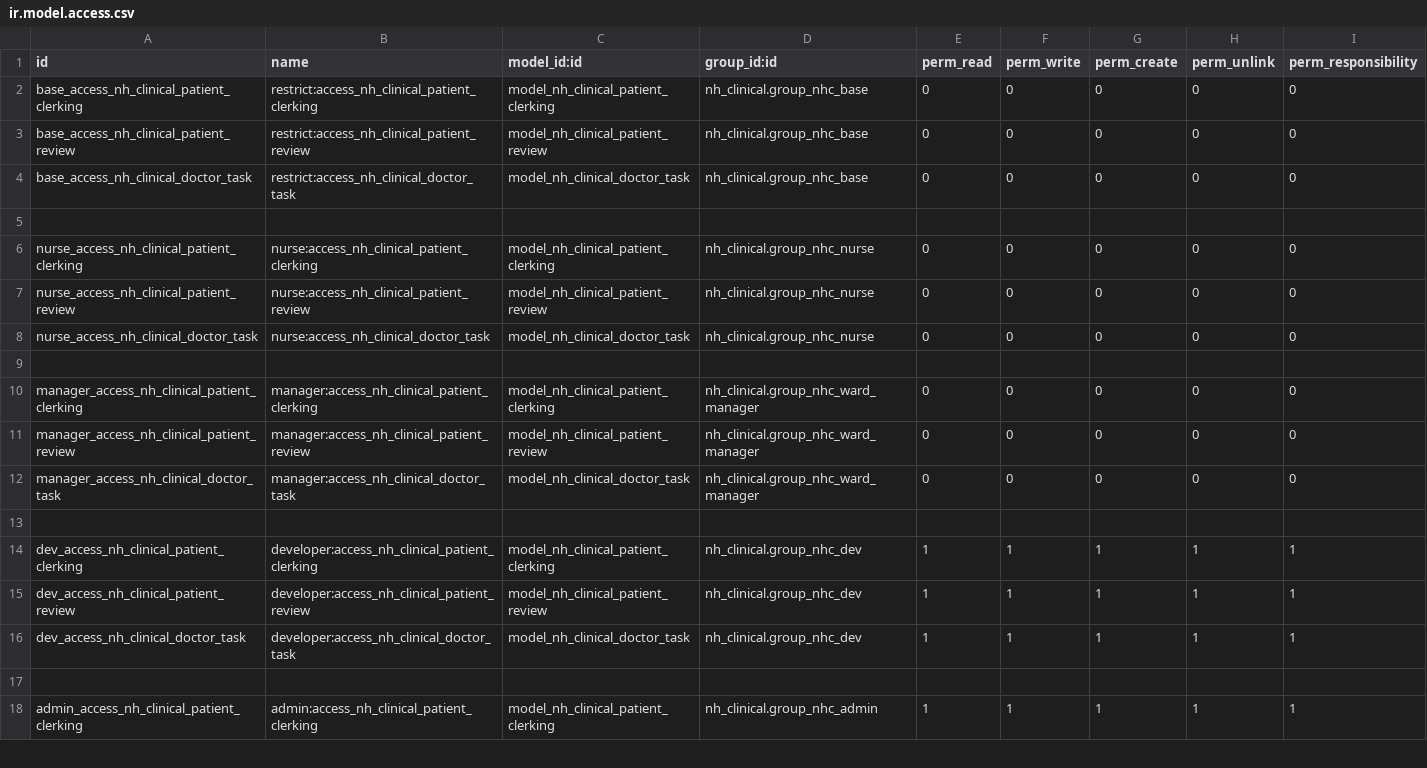
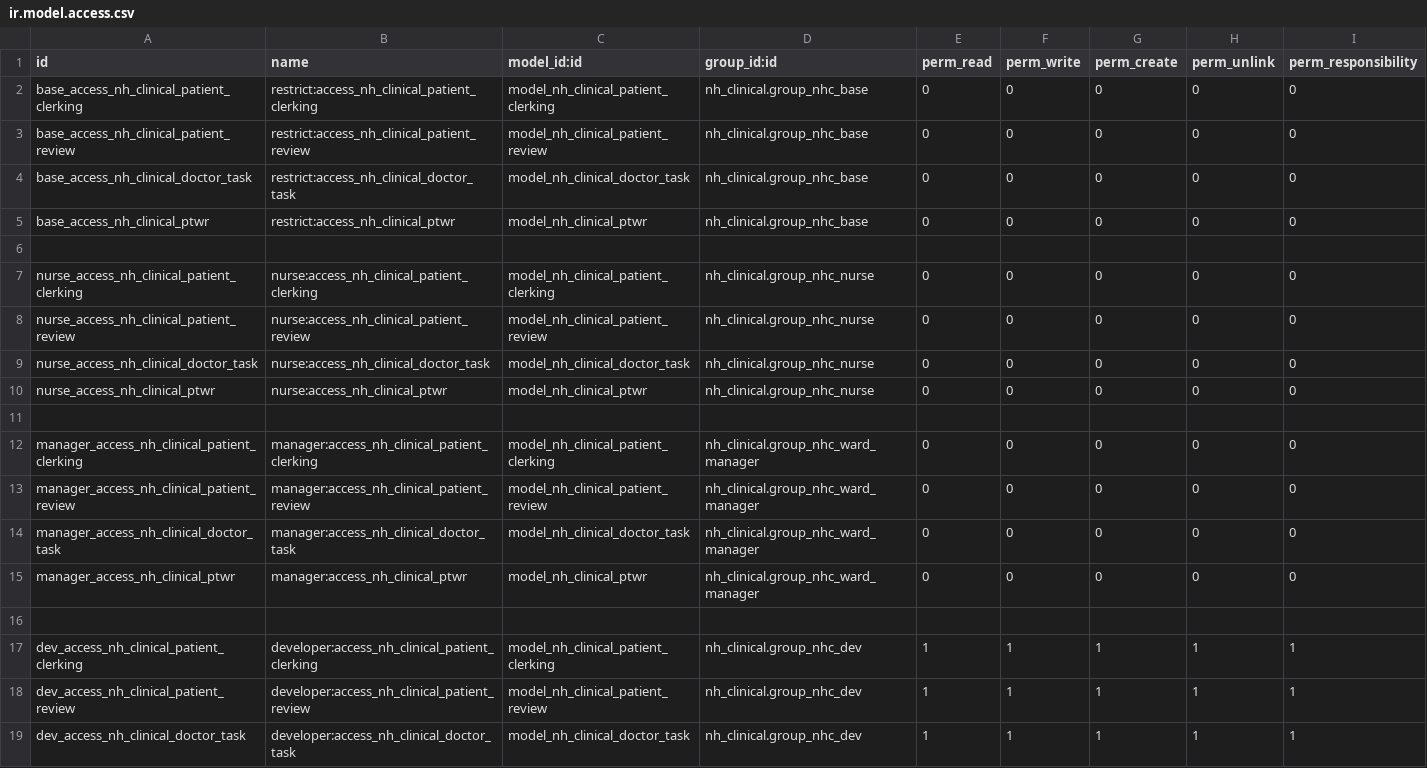
Before and after one commit to LiberTang0/odoo-temp, a CSV file: nh_doctor_activities/security/ir.model.access.csv, drawn as a sheet; only a part is shown; the shorter side is filled out with more unchanged rows; the diff covers the shown part only.

```diff
--- a/nh_doctor_activities/security/ir.model.access.csv
+++ b/nh_doctor_activities/security/ir.model.access.csv
@@ -4,2 +4,3 @@ base_access_nh_clinical_patient_review,restrict:access_nh_clinical_patient_revie
 base_access_nh_clinical_doctor_task,restrict:access_nh_clinical_doctor_task,model_nh_clinical_doctor_task,nh_clinical.group_nhc_base,0,0,0,0,0
+base_access_nh_clinical_ptwr,restrict:access_nh_clinical_ptwr,model_nh_clinical_ptwr,nh_clinical.group_nhc_base,0,0,0,0,0
 ,,,,,,,,
@@ -8,2 +9,3 @@ nurse_access_nh_clinical_patient_review,nurse:access_nh_clinical_patient_review,
 nurse_access_nh_clinical_doctor_task,nurse:access_nh_clinical_doctor_task,model_nh_clinical_doctor_task,nh_clinical.group_nhc_nurse,0,0,0,0,0
+nurse_access_nh_clinical_ptwr,nurse:access_nh_clinical_ptwr,model_nh_clinical_ptwr,nh_clinical.group_nhc_nurse,0,0,0,0,0
 ,,,,,,,,
@@ -12,2 +14,3 @@ manager_access_nh_clinical_patient_review,manager:access_nh_clinical_patient_rev
 manager_access_nh_clinical_doctor_task,manager:access_nh_clinical_doctor_task,model_nh_clinical_doctor_task,nh_clinical.group_nhc_ward_manager,0,0,0,0,0
+manager_access_nh_clinical_ptwr,manager:access_nh_clinical_ptwr,model_nh_clinical_ptwr,nh_clinical.group_nhc_ward_manager,0,0,0,0,0
 ,,,,,,,,
```
Also changed, not shown: 8 added rows, 6 removed rows and 8 edited cells elsewhere in this file, nh_clinical/security/adt/ir.model.access.csv, 6 other files.
